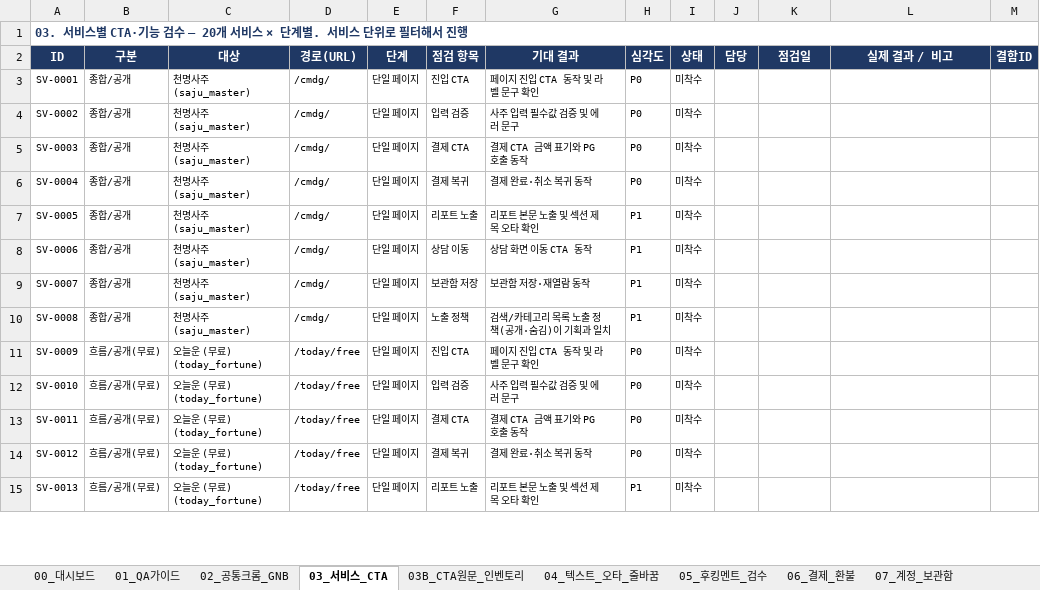
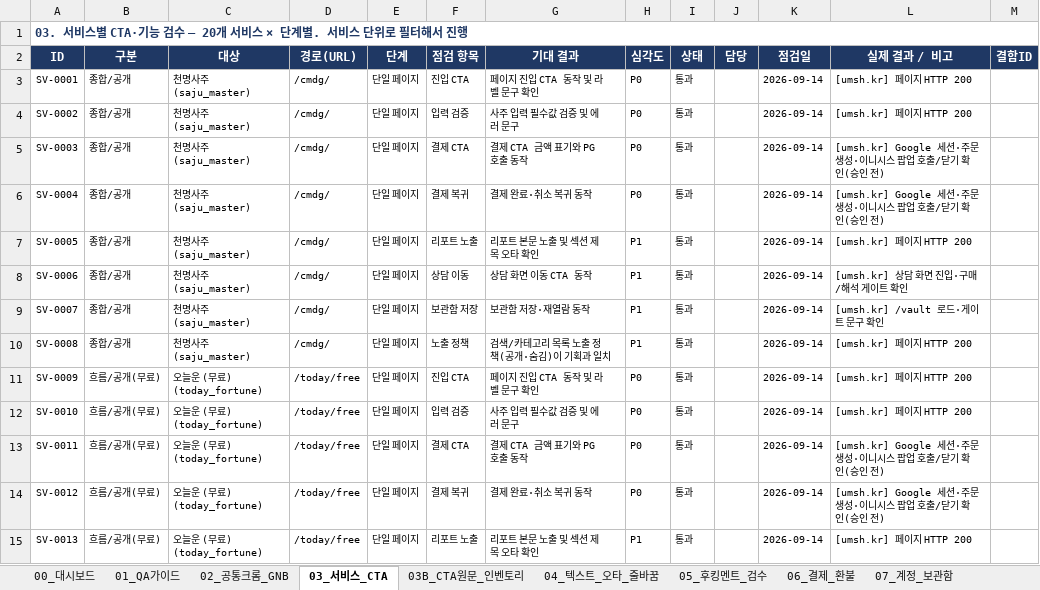
Before and after one commit to axlab-cream/chungi-t, an Excel workbook: docs/qa/운명상회_전체QA_체크리스트_v1.0.xlsx, sheet 03_서비스_CTA, drawn as a sheet; only a part is shown; values as stored, in another font and other column widths than the file's, no borders; conditional formats not drawn; the diff covers the shown part only; the diff names each change by its address in the sheet, - before the commit and + after, or states it on an @@ line.

```diff
--- a/docs/qa/운명상회_전체QA_체크리스트_v1.0.xlsx (sheet 03_서비스_CTA)
+++ b/docs/qa/운명상회_전체QA_체크리스트_v1.0.xlsx (sheet 03_서비스_CTA)
-I3:I15 (상태): 미착수
+I3:I15 (상태): 통과
-K3:K15 (점검일): (empty)
+K3:K15 (점검일): 2026-09-14
-L3:L4 (실제 결과 / 비고): (empty)
+L3:L4 (실제 결과 / 비고): [umsh.kr] 페이지 HTTP 200
-L5:L6 (실제 결과 / 비고): (empty)
+L5:L6 (실제 결과 / 비고): [umsh.kr] Google 세션·주문생성·이니시스 팝업 호출/닫기 확인(승인 전)
-L7 (실제 결과 / 비고): (empty)
+L7 (실제 결과 / 비고): [umsh.kr] 페이지 HTTP 200
-L8 (실제 결과 / 비고): (empty)
+L8 (실제 결과 / 비고): [umsh.kr] 상담 화면 진입·구매/해석 게이트 확인
-L9 (실제 결과 / 비고): (empty)
+L9 (실제 결과 / 비고): [umsh.kr] /vault 로드·게이트 문구 확인
-L10:L12 (실제 결과 / 비고): (empty)
+L10:L12 (실제 결과 / 비고): [umsh.kr] 페이지 HTTP 200
-L13:L14 (실제 결과 / 비고): (empty)
+L13:L14 (실제 결과 / 비고): [umsh.kr] Google 세션·주문생성·이니시스 팝업 호출/닫기 확인(승인 전)
-L15 (실제 결과 / 비고): (empty)
+L15 (실제 결과 / 비고): [umsh.kr] 페이지 HTTP 200
```
Also changed, not shown: 1893 edited cells elsewhere in this sheet, sheet 03B_CTA원문_인벤토리, sheet 04_텍스트_오타_줄바꿈, sheet 05_후킹멘트_검수, sheet 09_반응형_접근성, sheet 02_공통크롬_GNB, sheet 08_정책_고객센터, 3 more sheets, 1 other file.
